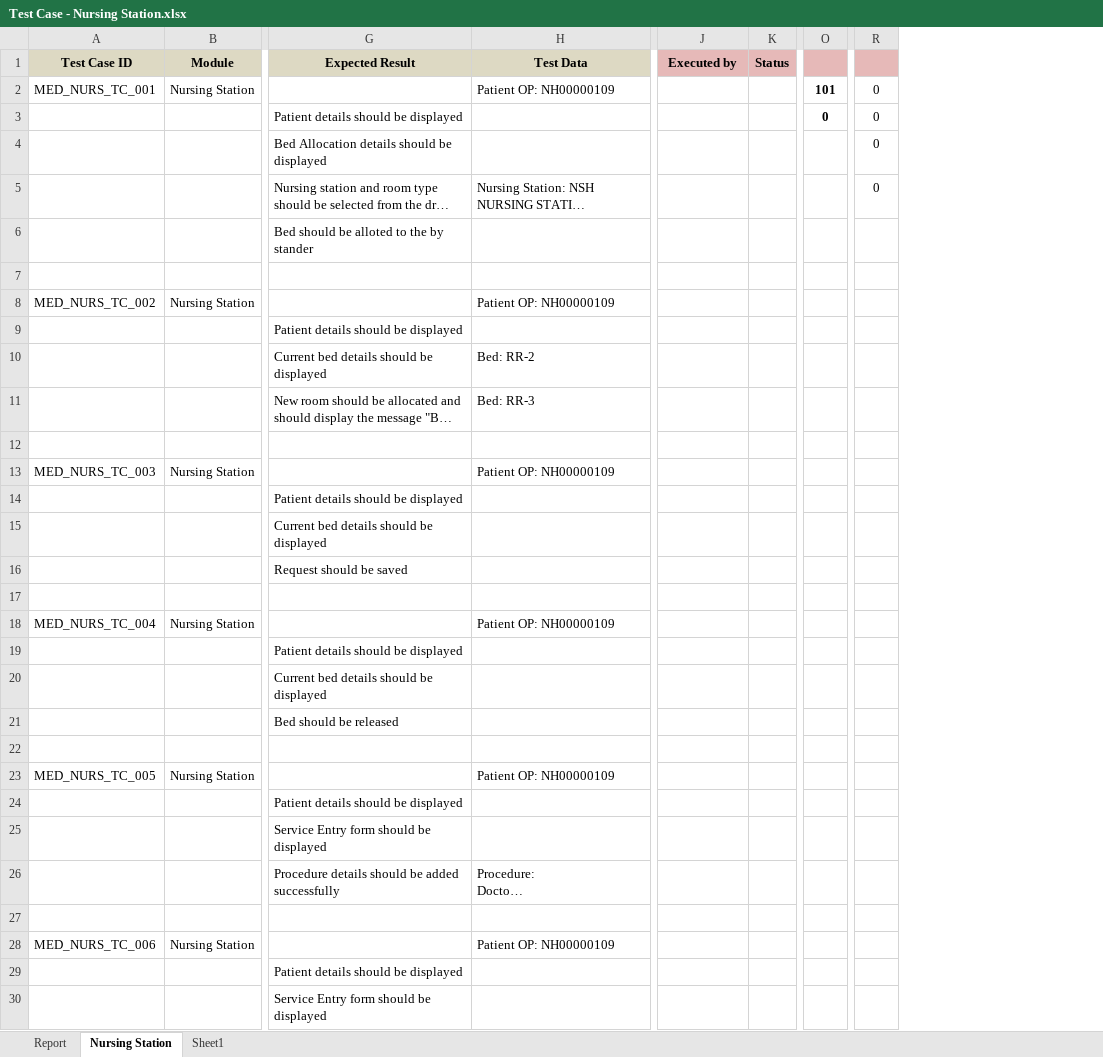
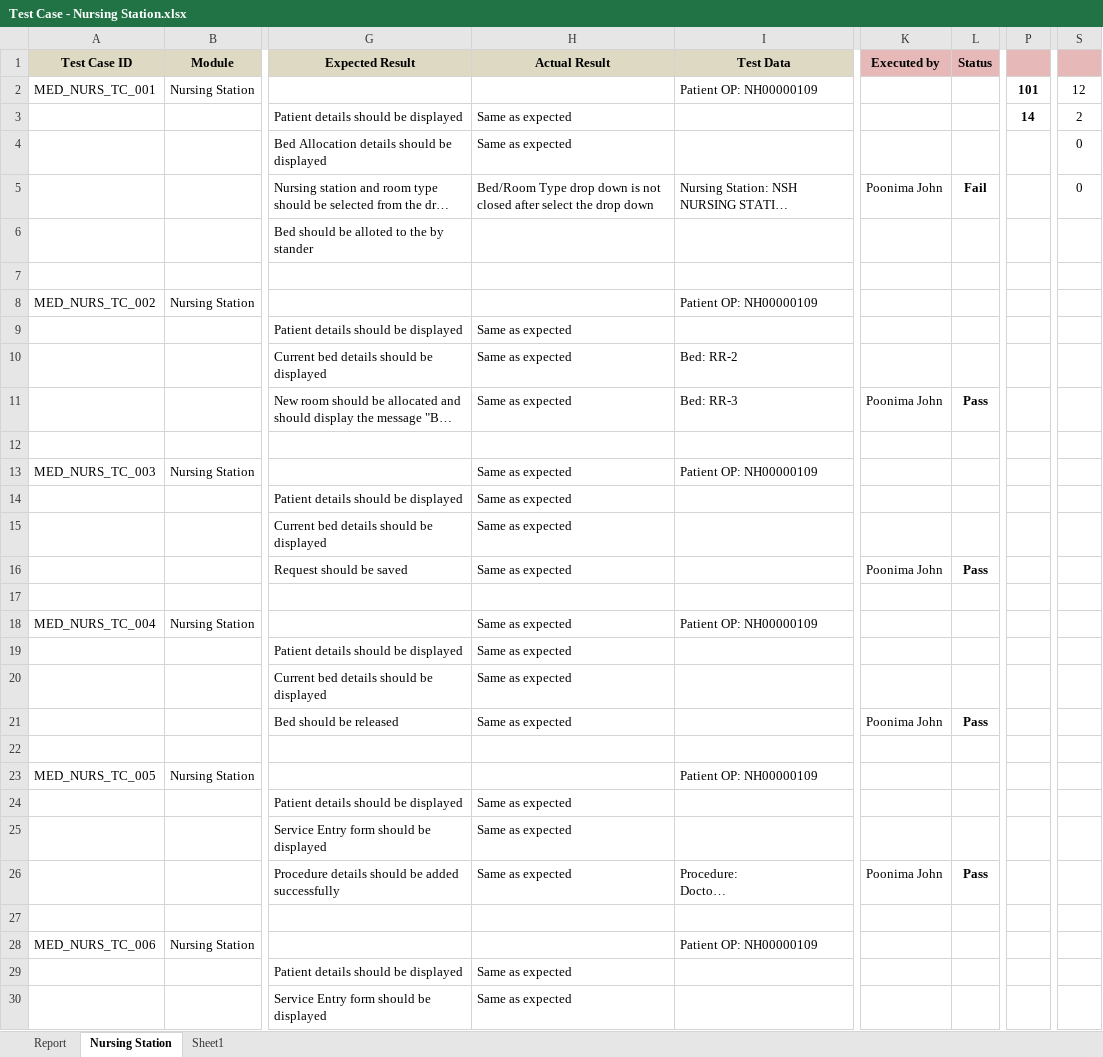
Before and after one commit to RijoJohnPatric/Mediware-Repository, an Excel workbook: Test Execution/Rijo/Test Case - Nursing Station.xlsx, sheet Nursing Station, drawn as a sheet; only a part is shown, gaps mark what is left out; long unchanged cells end in …; values as stored, in another font and other column widths than the file's, no borders; addresses are those after the commit; the diff covers the shown part only; the diff names each change by its address in the sheet, - before the commit and + after, or states it on an @@ line.

Commit message:
3/7/Nurseing'

```diff
--- a/Test Execution/Rijo/Test Case - Nursing Station.xlsx (sheet Nursing Station)
+++ b/Test Execution/Rijo/Test Case - Nursing Station.xlsx (sheet Nursing Station)
+column H (Actual Result), rows 3-30: Same as expected | Same as expected | Bed/Room Type drop down is not closed after select the drop down |  |  |  | Same as expected | Same as expected | Same as expected |  | Same as expected | Same as expected | Same as expected | Same as expected |  | Same as expected | Same as expected | Same as expected | Same as expected |  |  | Same as expected | Same as expected | Same as expected |  |  | Same as expected | Same as expected
-S2: 0
+S2: 12
-P3: 0
+P3: 14
-S3: 0
+S3: 2
-K5 (Executed by): (empty)
+K5 (Executed by): Poonima John
-L5 (Status): (empty)
+L5 (Status): Fail
-K11 (Executed by): (empty)
+K11 (Executed by): Poonima John
-L11 (Status): (empty)
+L11 (Status): Pass
-K16 (Executed by): (empty)
+K16 (Executed by): Poonima John
-L16 (Status): (empty)
+L16 (Status): Pass
-K21 (Executed by): (empty)
+K21 (Executed by): Poonima John
-L21 (Status): (empty)
+L21 (Status): Pass
-K26 (Executed by): (empty)
+K26 (Executed by): Poonima John
-L26 (Status): (empty)
+L26 (Status): Pass
```
Also changed, not shown: 18 edited cells and cell formats elsewhere in this sheet, sheet Report, formulas that keep their value, charts or pictures.
